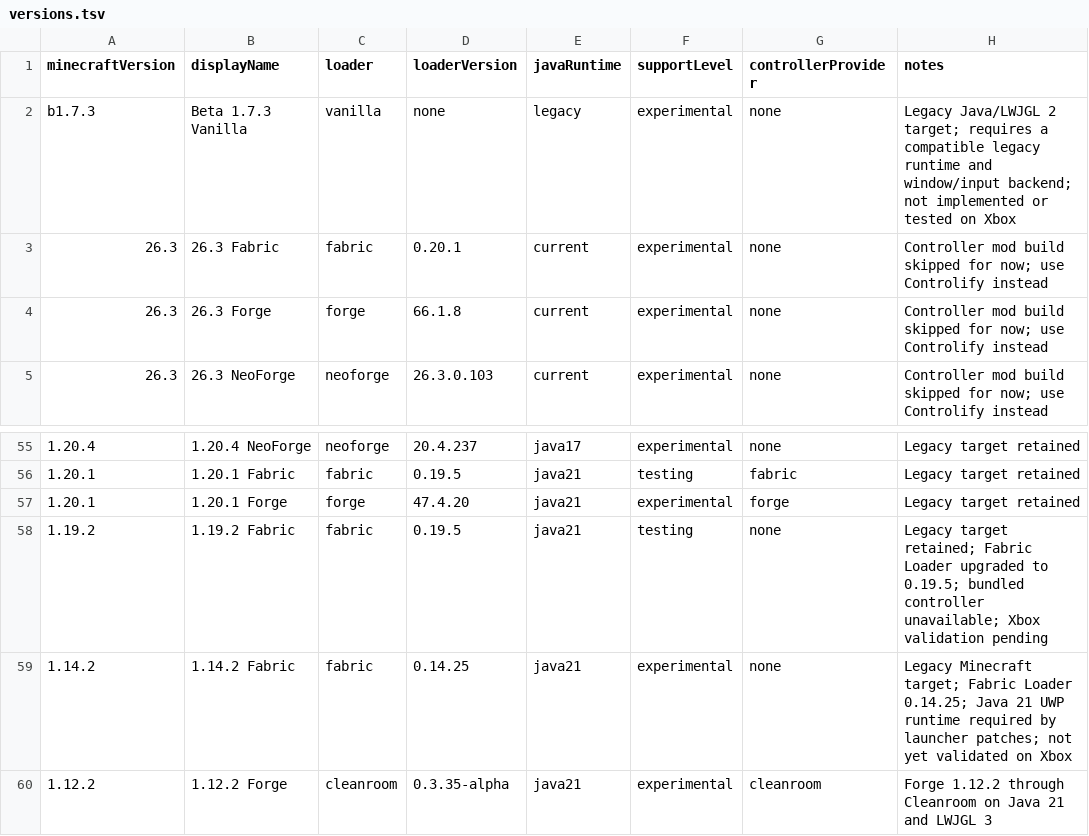
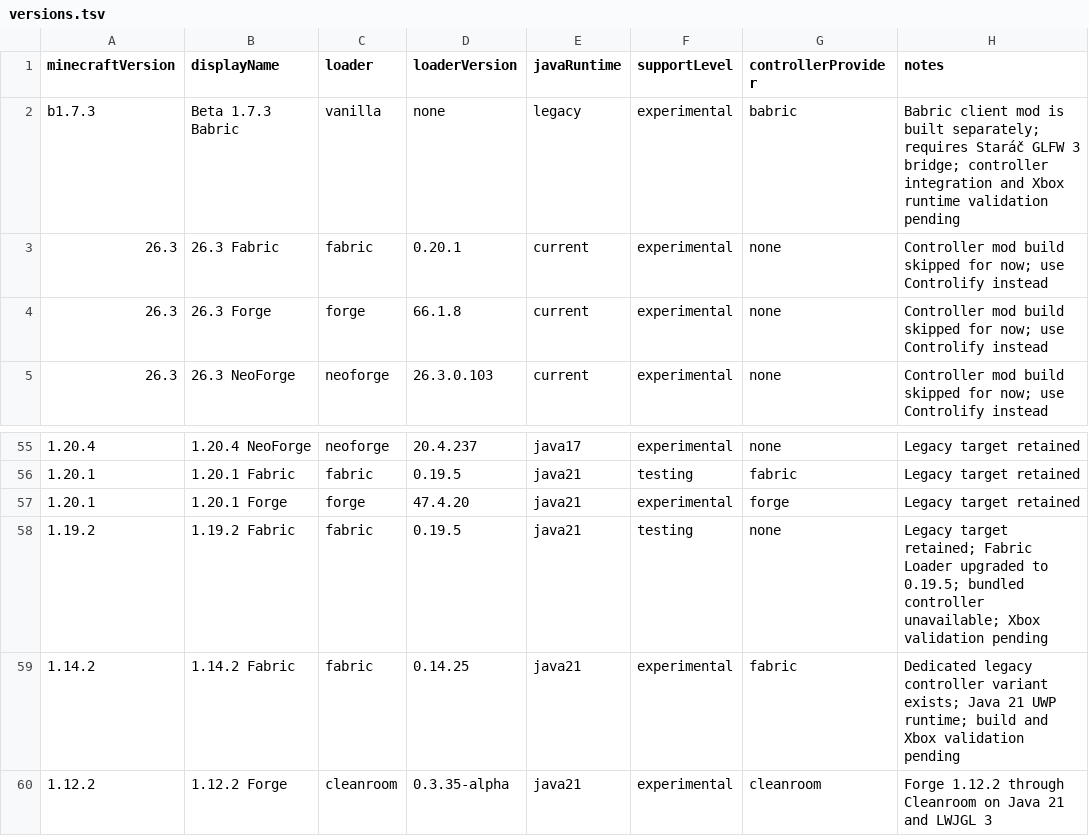
Before and after one commit to veroxsity/JavaUWP, a TSV file: config/versions.tsv, drawn as a sheet; only a part is shown, gaps mark what is left out.

Commit message:
Update controller metadata for Beta 1.7.3 and Fabric 1.14.2

```diff
--- a/config/versions.tsv
+++ b/config/versions.tsv
@@ -1,3 +1,3 @@
 minecraftVersion	displayName	loader	loaderVersion	javaRuntime	supportLevel	controllerProvider	notes
-b1.7.3	Beta 1.7.3 Vanilla	vanilla	none	legacy	experimental	none	Legacy Java/LWJGL 2 target; requires a compatible legacy runtime and window/input backend; not implemented or tested on Xbox
+b1.7.3	Beta 1.7.3 Babric	vanilla	none	legacy	experimental	babric	Babric client mod is built separately; requires Staráč GLFW 3 bridge; controller integration and Xbox runtime validation pending
 26.3	26.3 Fabric	fabric	0.20.1	current	experimental	none	Controller mod build skipped for now; use Controlify instead
@@ -58,3 +58,3 @@ b1.7.3	Beta 1.7.3 Vanilla	vanilla	none	legacy	experimental	none	Legacy Java/LWJG
 1.19.2	1.19.2 Fabric	fabric	0.19.5	java21	testing	none	Legacy target retained; Fabric Loader upgraded to 0.19.5; bundled controller unavailable; Xbox validation pending
-1.14.2	1.14.2 Fabric	fabric	0.14.25	java21	experimental	none	Legacy Minecraft target; Fabric Loader 0.14.25; Java 21 UWP runtime required by launcher patches; not yet validated on Xbox
+1.14.2	1.14.2 Fabric	fabric	0.14.25	java21	experimental	fabric	Dedicated legacy controller variant exists; Java 21 UWP runtime; build and Xbox validation pending
 1.12.2	1.12.2 Forge	cleanroom	0.3.35-alpha	java21	experimental	cleanroom	Forge 1.12.2 through Cleanroom on Java 21 and LWJGL 3
```
